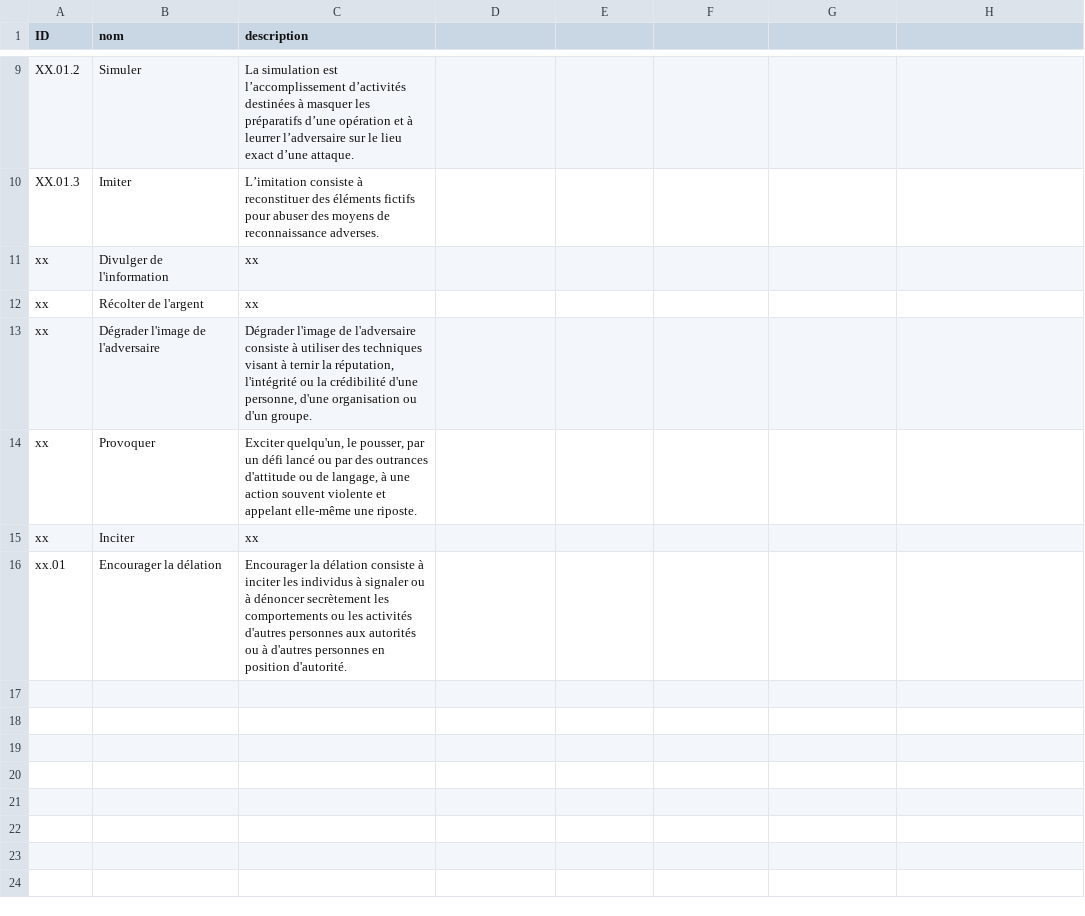
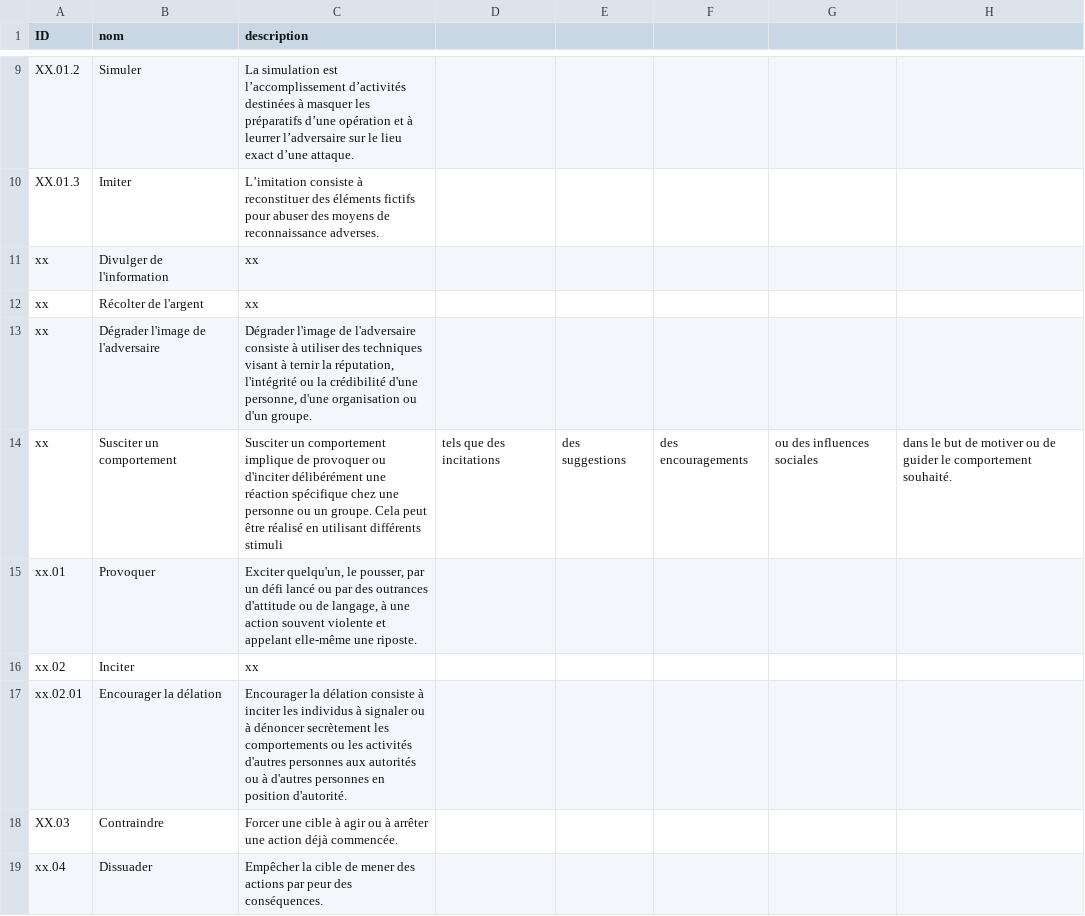
Before and after one commit to NormaProject/Matrice_IJ, a CSV file: objectifs.csv, drawn as a sheet; only a part is shown, gaps mark what is left out.

Commit message:
Update objectifs.csv

```diff
--- a/objectifs.csv
+++ b/objectifs.csv
@@ -13,4 +13,7 @@ xx,Récolter de l'argent,xx
 xx,Dégrader l'image de l'adversaire,"Dégrader l'image de l'adversaire consiste à utiliser des techniques visant à ternir la réputation, l'intégrité ou la crédibilité d'une personne, d'une organisation ou d'un groupe."
-xx,Provoquer,"Exciter quelqu'un, le pousser, par un défi lancé ou par des outrances d'attitude ou de langage, à une action souvent violente et appelant elle-même une riposte."
-xx,Inciter,xx
-xx.01,Encourager la délation,"Encourager la délation consiste à inciter les individus à signaler ou à dénoncer secrètement les comportements ou les activités d'autres personnes aux autorités ou à d'autres personnes en position d'autorité."
+xx,Susciter un comportement,Susciter un comportement implique de provoquer ou d'inciter délibérément une réaction spécifique chez une personne ou un groupe. Cela peut être réalisé en utilisant différents stimuli, tels que des incitations, des suggestions, des encouragements, ou des influences sociales, dans le but de motiver ou de guider le comportement souhaité.
+xx.01,Provoquer,"Exciter quelqu'un, le pousser, par un défi lancé ou par des outrances d'attitude ou de langage, à une action souvent violente et appelant elle-même une riposte."
+xx.02,Inciter,xx
+xx.02.01,Encourager la délation,"Encourager la délation consiste à inciter les individus à signaler ou à dénoncer secrètement les comportements ou les activités d'autres personnes aux autorités ou à d'autres personnes en position d'autorité."
+XX.03,Contraindre,"Forcer une cible à agir ou à arrêter une action déjà commencée."
+xx.04,Dissuader,Empêcher la cible de mener des actions par peur des conséquences.
```
